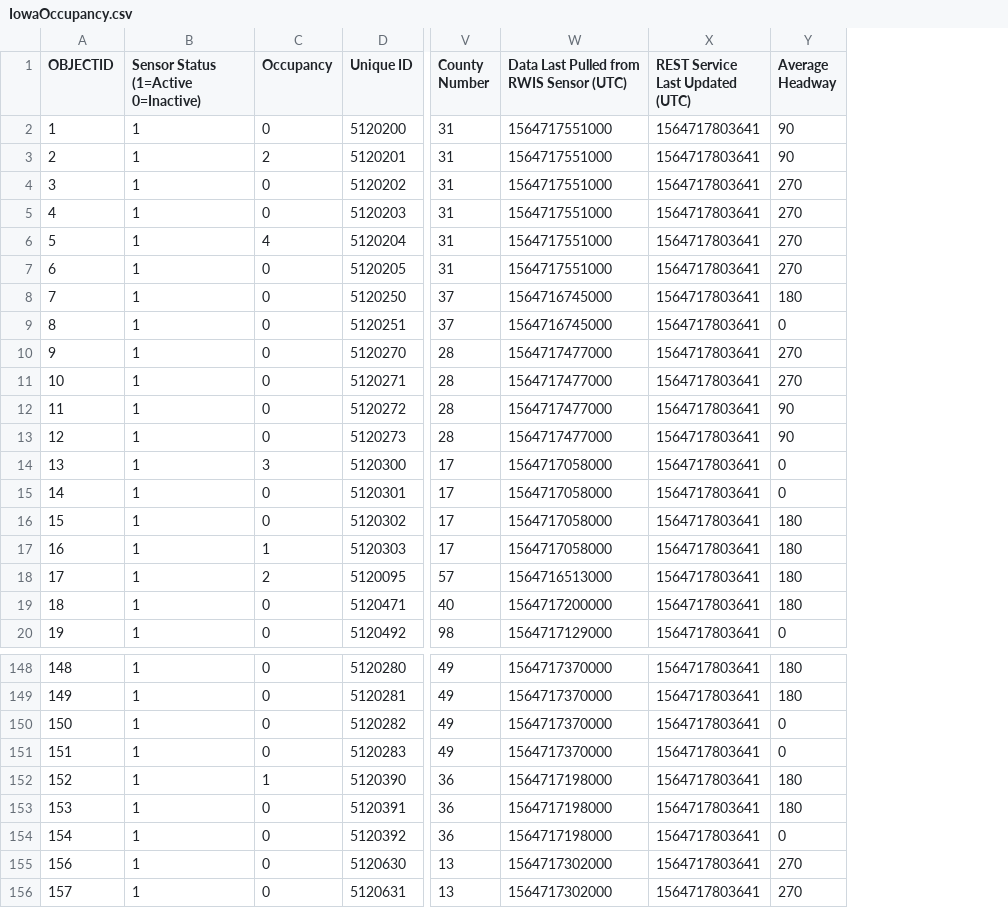
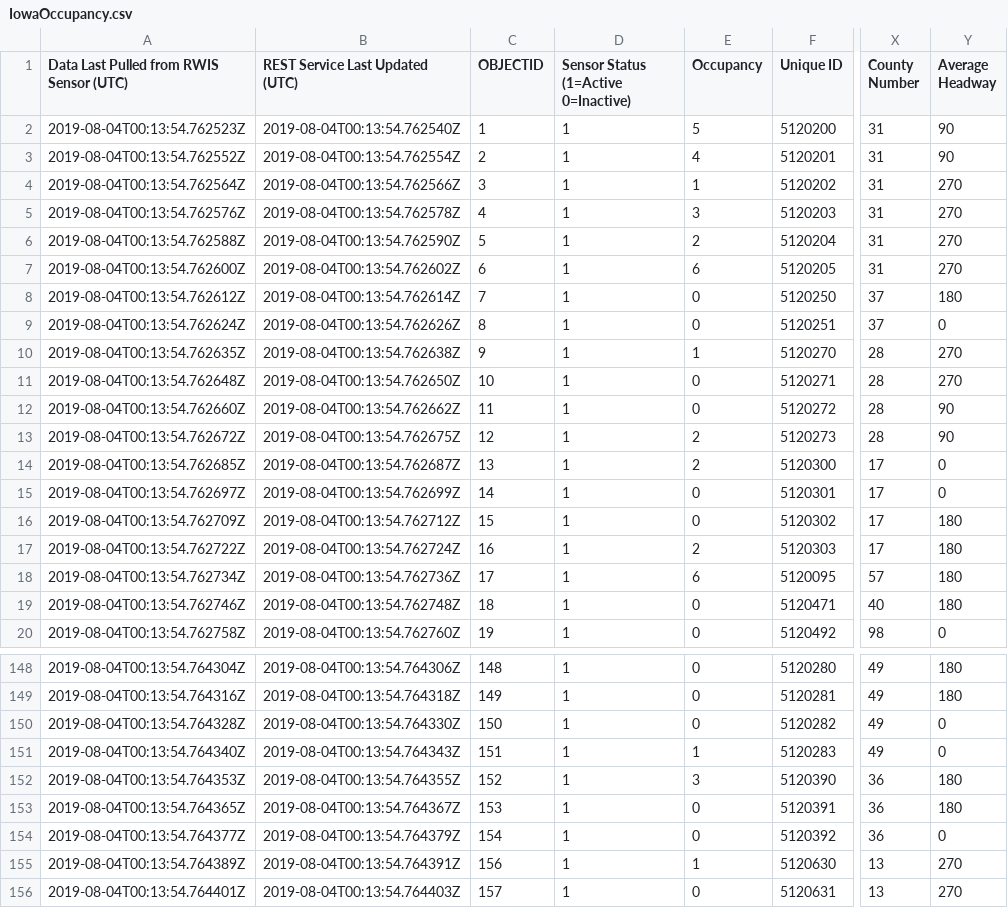
Before and after one commit to lordbecerril/Iowa-DOT-API, a CSV file: IowaOccupancy.csv, drawn as a sheet; only a part is shown, gaps mark what is left out; removed rows and columns are numbered as before the commit, all else as after; the diff covers the shown part only; the diff names each change by its address in the sheet, - before the commit and + after, or states it on an @@ line.

```diff
--- a/IowaOccupancy.csv
+++ b/IowaOccupancy.csv
+column A, rows 1-20: Data Last Pulled from RWIS Sensor (UTC) | 2019-08-04T00:13:54.762523Z | 2019-08-04T00:13:54.762552Z | 2019-08-04T00:13:54.762564Z | 2019-08-04T00:13:54.762576Z | 2019-08-04T00:13:54.762588Z | 2019-08-04T00:13:54.762600Z | 2019-08-04T00:13:54.762612Z | 2019-08-04T00:13:54.762624Z | 2019-08-04T00:13:54.762635Z | 2019-08-04T00:13:54.762648Z | 2019-08-04T00:13:54.762660Z | 2019-08-04T00:13:54.762672Z | 2019-08-04T00:13:54.762685Z | 2019-08-04T00:13:54.762697Z | 2019-08-04T00:13:54.762709Z | 2019-08-04T00:13:54.762722Z | 2019-08-04T00:13:54.762734Z | 2019-08-04T00:13:54.762746Z | 2019-08-04T00:13:54.762758Z; rows 148-156: 2019-08-04T00:13:54.764304Z | 2019-08-04T00:13:54.764316Z | 2019-08-04T00:13:54.764328Z | 2019-08-04T00:13:54.764340Z | 2019-08-04T00:13:54.764353Z | 2019-08-04T00:13:54.764365Z | 2019-08-04T00:13:54.764377Z | 2019-08-04T00:13:54.764389Z | 2019-08-04T00:13:54.764401Z
+column B (REST Service Last Updated (UTC)), rows 2-20: 2019-08-04T00:13:54.762540Z | 2019-08-04T00:13:54.762554Z | 2019-08-04T00:13:54.762566Z | 2019-08-04T00:13:54.762578Z | 2019-08-04T00:13:54.762590Z | 2019-08-04T00:13:54.762602Z | 2019-08-04T00:13:54.762614Z | 2019-08-04T00:13:54.762626Z | 2019-08-04T00:13:54.762638Z | 2019-08-04T00:13:54.762650Z | 2019-08-04T00:13:54.762662Z | 2019-08-04T00:13:54.762675Z | 2019-08-04T00:13:54.762687Z | 2019-08-04T00:13:54.762699Z | 2019-08-04T00:13:54.762712Z | 2019-08-04T00:13:54.762724Z | 2019-08-04T00:13:54.762736Z | 2019-08-04T00:13:54.762748Z | 2019-08-04T00:13:54.762760Z; rows 148-156: 2019-08-04T00:13:54.764306Z | 2019-08-04T00:13:54.764318Z | 2019-08-04T00:13:54.764330Z | 2019-08-04T00:13:54.764343Z | 2019-08-04T00:13:54.764355Z | 2019-08-04T00:13:54.764367Z | 2019-08-04T00:13:54.764379Z | 2019-08-04T00:13:54.764391Z | 2019-08-04T00:13:54.764403Z
-column W, rows 1-20: Data Last Pulled from RWIS Sensor (UTC) | 1564717551000 | 1564717551000 | 1564717551000 | 1564717551000 | 1564717551000 | 1564717551000 | 1564716745000 | 1564716745000 | 1564717477000 | 1564717477000 | 1564717477000 | 1564717477000 | 1564717058000 | 1564717058000 | 1564717058000 | 1564717058000 | 1564716513000 | 1564717200000 | 1564717129000; rows 148-156: 1564717370000 | 1564717370000 | 1564717370000 | 1564717370000 | 1564717198000 | 1564717198000 | 1564717198000 | 1564717302000 | 1564717302000
-column X (REST Service Last Updated (UTC)), rows 2-20: all 1564717803641; rows 148-156: all 1564717803641
-E2 (Occupancy): 0
+E2 (Occupancy): 5
-E3 (Occupancy): 2
+E3 (Occupancy): 4
-E4 (Occupancy): 0
+E4 (Occupancy): 1
-E5 (Occupancy): 0
+E5 (Occupancy): 3
-E6 (Occupancy): 4
+E6 (Occupancy): 2
-E7 (Occupancy): 0
+E7 (Occupancy): 6
-E10 (Occupancy): 0
+E10 (Occupancy): 1
-E13 (Occupancy): 0
+E13 (Occupancy): 2
-E14 (Occupancy): 3
+E14 (Occupancy): 2
-E17 (Occupancy): 1
+E17 (Occupancy): 2
-E18 (Occupancy): 2
+E18 (Occupancy): 6
-E151 (Occupancy): 0
+E151 (Occupancy): 1
-E152 (Occupancy): 1
+E152 (Occupancy): 3
-E155 (Occupancy): 0
+E155 (Occupancy): 1
```
Also changed, not shown: 58 edited cells elsewhere in this file, IowaSpeed.csv, IowaVolume.csv, 3 other files.
